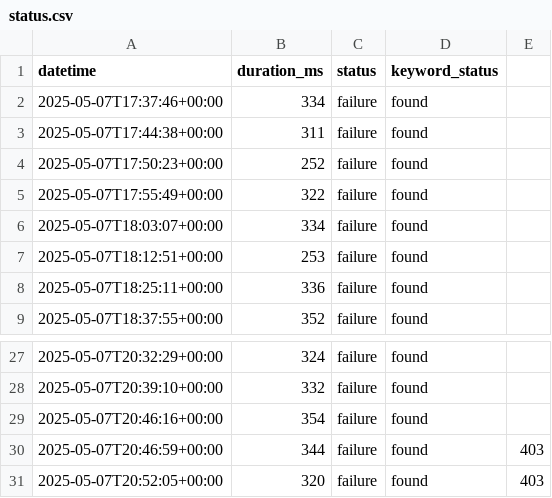
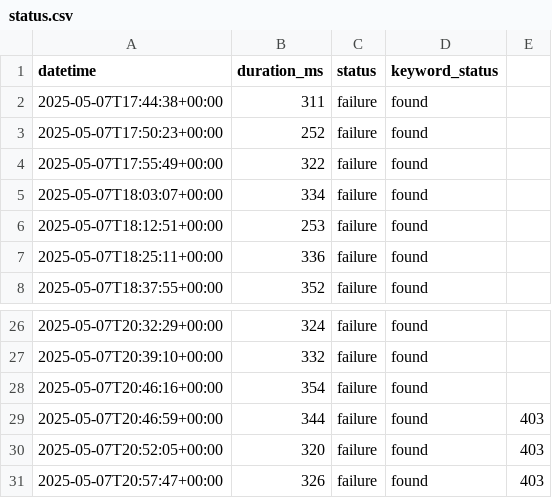
Before and after one commit to OWASP-BLT/OWASP-BLT-Website-Monitor, a CSV file: status.csv, drawn as a sheet; only a part is shown, gaps mark what is left out.

```diff
--- a/status.csv
+++ b/status.csv
@@ -1,3 +1,2 @@
 datetime,duration_ms,status,keyword_status
-2025-05-07T17:37:46+00:00,334,failure,found
 2025-05-07T17:44:38+00:00,311,failure,found
@@ -31 +30,2 @@ datetime,duration_ms,status,keyword_status
 2025-05-07T20:52:05+00:00,320,failure,found,403
+2025-05-07T20:57:47+00:00,326,failure,found,403
```
Also changed, not shown: 1 other file.
